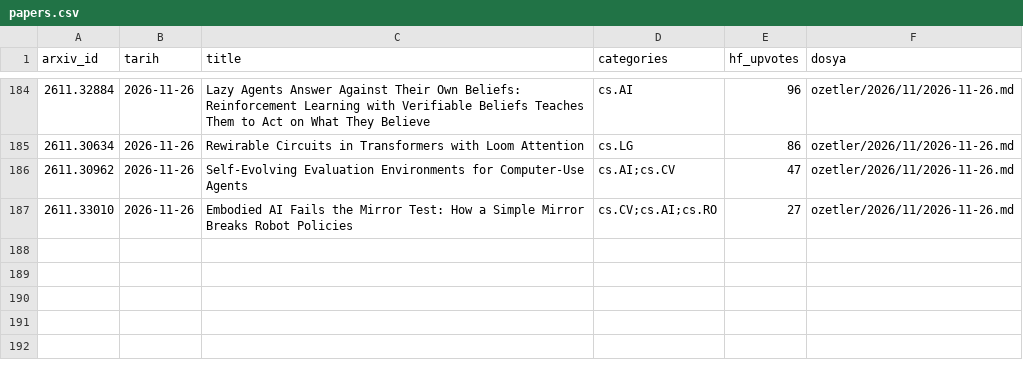
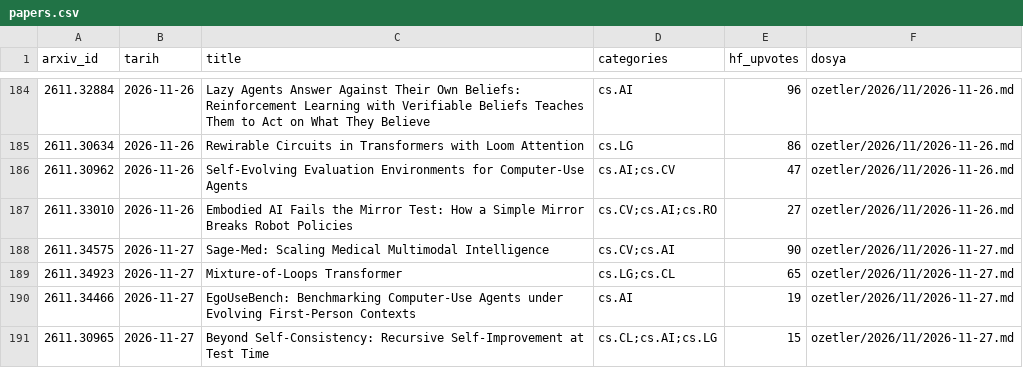
Before and after one commit to aliandacerdass/AI-ML-TurkceMakaleArsivi, a CSV file: data/papers.csv, drawn as a sheet; only a part is shown, gaps mark what is left out; the diff names each change by its address in the sheet, - before the commit and + after, or states it on an @@ line.

```diff
--- a/data/papers.csv
+++ b/data/papers.csv
+row 188: 2611.34575 | 2026-11-27 | Sage-Med: Scaling Medical Multimodal Intelligence | cs.CV;cs.AI | 90 | ozetler/2026/11/2026-11-27.md
+row 189: 2611.34923 | 2026-11-27 | Mixture-of-Loops Transformer | cs.LG;cs.CL | 65 | ozetler/2026/11/2026-11-27.md
+row 190: 2611.34466 | 2026-11-27 | EgoUseBench: Benchmarking Computer-Use Agents under Evolving First-Person Contexts | cs.AI | 19 | ozetler/2026/11/2026-11-27.md
+row 191: 2611.30965 | 2026-11-27 | Beyond Self-Consistency: Recursive Self-Improvement at Test Time | cs.CL;cs.AI;cs.LG | 15 | ozetler/2026/11/2026-11-27.md
```
Also changed, not shown: data/runs.csv, 6 other files.
